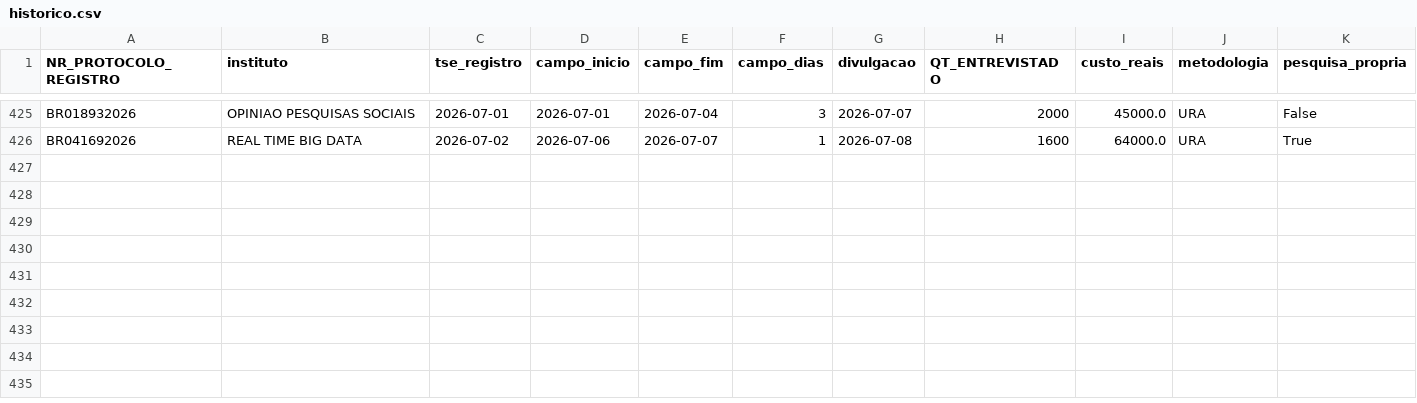
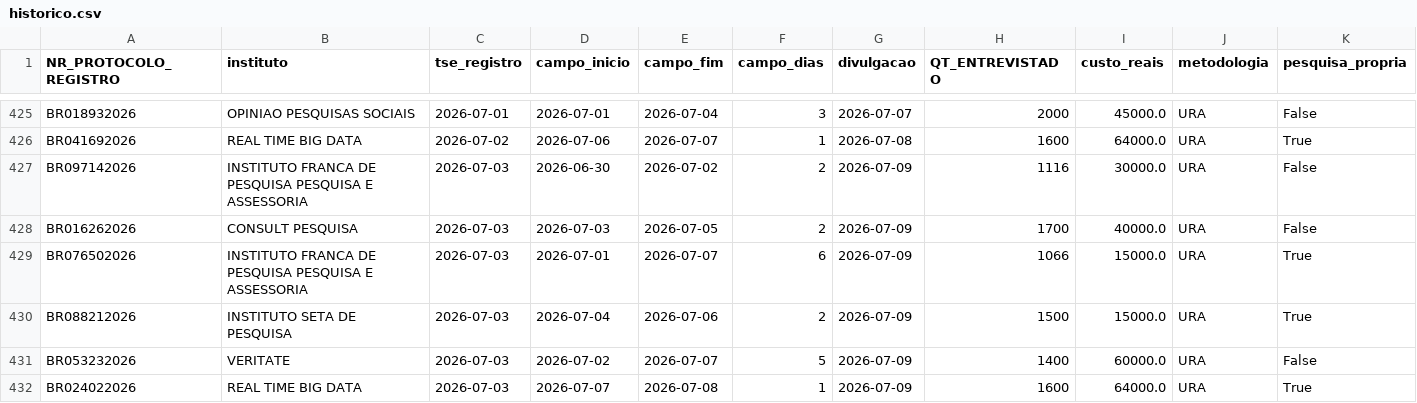
Before and after one commit to anac82/monitor-tse, a CSV file: data/historico.csv, drawn as a sheet; only a part is shown, gaps mark what is left out; rows hold the shown columns only; the diff names each change by its address in the sheet, - before the commit and + after, or states it on an @@ line.

```diff
--- a/data/historico.csv
+++ b/data/historico.csv
+row 427: BR097142026 | INSTITUTO FRANCA DE PESQUISA PESQUISA E ASSESSORIA | 2026-07-03 | 2026-06-30 | 2026-07-02 | 2 | 2026-07-09 | 1116 | 30000.0 | URA | False
+row 428: BR016262026 | CONSULT PESQUISA | 2026-07-03 | 2026-07-03 | 2026-07-05 | 2 | 2026-07-09 | 1700 | 40000.0 | URA | False
+row 429: BR076502026 | INSTITUTO FRANCA DE PESQUISA PESQUISA E ASSESSORIA | 2026-07-03 | 2026-07-01 | 2026-07-07 | 6 | 2026-07-09 | 1066 | 15000.0 | URA | True
+row 430: BR088212026 | INSTITUTO SETA DE PESQUISA | 2026-07-03 | 2026-07-04 | 2026-07-06 | 2 | 2026-07-09 | 1500 | 15000.0 | URA | True
+row 431: BR053232026 | VERITATE | 2026-07-03 | 2026-07-02 | 2026-07-07 | 5 | 2026-07-09 | 1400 | 60000.0 | URA | False
+row 432: BR024022026 | REAL TIME BIG DATA | 2026-07-03 | 2026-07-07 | 2026-07-08 | 1 | 2026-07-09 | 1600 | 64000.0 | URA | True
```
Also changed, not shown: 4 other files.
